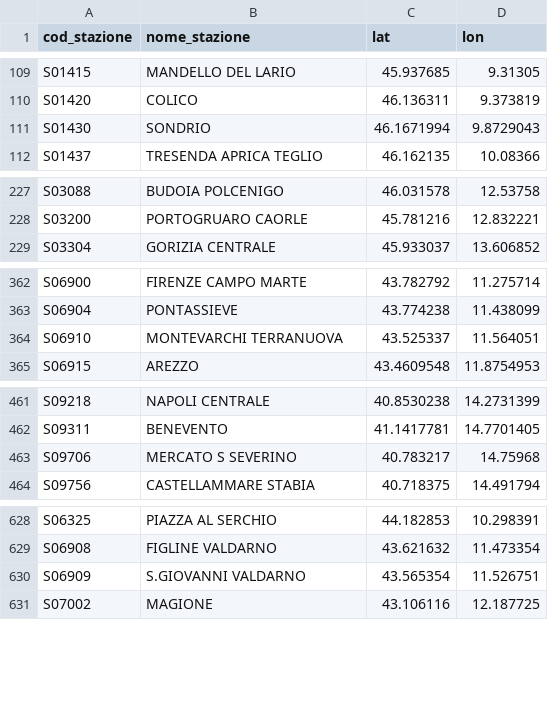
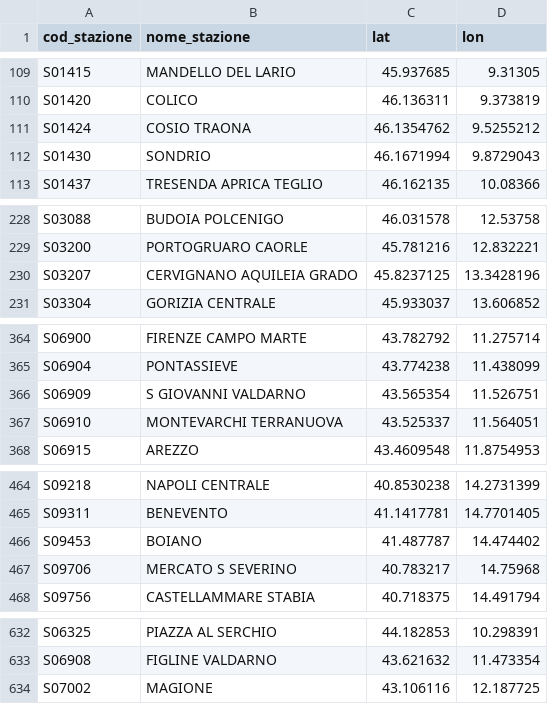
Before and after one commit to DrElegantia/trainstats-dashboard, a CSV file: data/gold/stations_dim.csv, drawn as a sheet; only a part is shown, gaps mark what is left out; removed rows and columns are numbered as before the commit, all else as after; the diff names each change by its address in the sheet, - before the commit and + after, or states it on an @@ line.

```diff
--- a/data/gold/stations_dim.csv
+++ b/data/gold/stations_dim.csv
+row 111: S01424 | COSIO TRAONA | 46.1354762 | 9.5255212
+row 230: S03207 | CERVIGNANO AQUILEIA GRADO | 45.8237125 | 13.3428196
+row 366: S06909 | S GIOVANNI VALDARNO | 43.565354 | 11.526751
@@ row 647 moved to row 466: S09453 @@
-row 630: S06909 | S.GIOVANNI VALDARNO | 43.565354 | 11.526751
```
Also changed, not shown: data/gold/copertura_categoria.csv, 16 other files.
